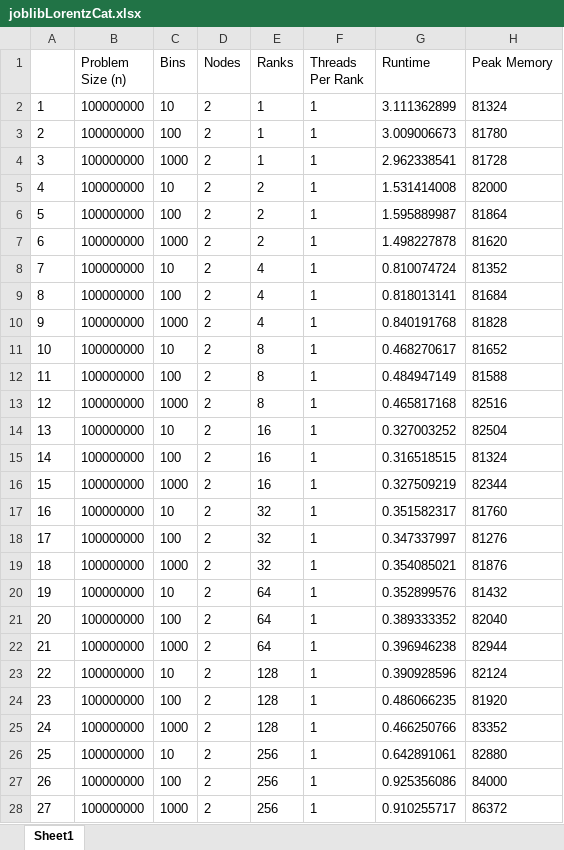
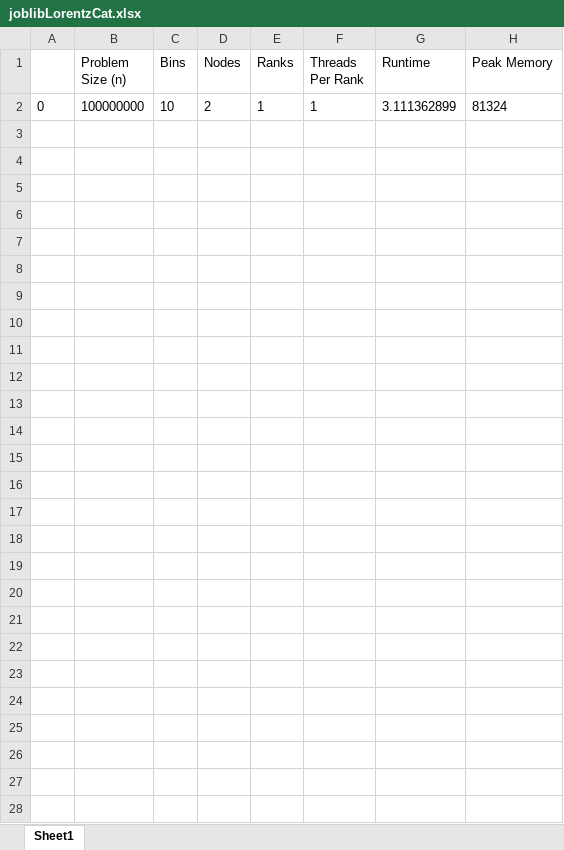
Before and after one commit to skbham/phys5v48, an Excel workbook: phys5v48hw/hw4/output/joblibLorentz/joblibLorentzCat.xlsx, sheet Sheet1, drawn as a sheet; values as stored, in another font and other column widths than the file's, no borders; the diff names each change by its address in the sheet, - before the commit and + after, or states it on an @@ line.

Commit message:
Prep for Ganymede2 joblib run

```diff
--- a/phys5v48hw/hw4/output/joblibLorentz/joblibLorentzCat.xlsx (sheet Sheet1)
+++ b/phys5v48hw/hw4/output/joblibLorentz/joblibLorentzCat.xlsx (sheet Sheet1)
-A2: 1
+A2: 0
-row 3: 2 | 100000000 | 100 | 2 | 1 | 1 | 3.009006673 | 81780
-row 4: 3 | 100000000 | 1000 | 2 | 1 | 1 | 2.962338541 | 81728
-row 5: 4 | 100000000 | 10 | 2 | 2 | 1 | 1.531414008 | 82000
-row 6: 5 | 100000000 | 100 | 2 | 2 | 1 | 1.595889987 | 81864
-row 7: 6 | 100000000 | 1000 | 2 | 2 | 1 | 1.498227878 | 81620
-row 8: 7 | 100000000 | 10 | 2 | 4 | 1 | 0.810074724 | 81352
-row 9: 8 | 100000000 | 100 | 2 | 4 | 1 | 0.818013141 | 81684
-row 10: 9 | 100000000 | 1000 | 2 | 4 | 1 | 0.840191768 | 81828
-row 11: 10 | 100000000 | 10 | 2 | 8 | 1 | 0.468270617 | 81652
-row 12: 11 | 100000000 | 100 | 2 | 8 | 1 | 0.484947149 | 81588
-row 13: 12 | 100000000 | 1000 | 2 | 8 | 1 | 0.465817168 | 82516
-row 14: 13 | 100000000 | 10 | 2 | 16 | 1 | 0.327003252 | 82504
-row 15: 14 | 100000000 | 100 | 2 | 16 | 1 | 0.316518515 | 81324
-row 16: 15 | 100000000 | 1000 | 2 | 16 | 1 | 0.327509219 | 82344
-row 17: 16 | 100000000 | 10 | 2 | 32 | 1 | 0.351582317 | 81760
-row 18: 17 | 100000000 | 100 | 2 | 32 | 1 | 0.347337997 | 81276
-row 19: 18 | 100000000 | 1000 | 2 | 32 | 1 | 0.354085021 | 81876
-row 20: 19 | 100000000 | 10 | 2 | 64 | 1 | 0.352899576 | 81432
-row 21: 20 | 100000000 | 100 | 2 | 64 | 1 | 0.389333352 | 82040
-row 22: 21 | 100000000 | 1000 | 2 | 64 | 1 | 0.396946238 | 82944
-row 23: 22 | 100000000 | 10 | 2 | 128 | 1 | 0.390928596 | 82124
-row 24: 23 | 100000000 | 100 | 2 | 128 | 1 | 0.486066235 | 81920
-row 25: 24 | 100000000 | 1000 | 2 | 128 | 1 | 0.466250766 | 83352
-row 26: 25 | 100000000 | 10 | 2 | 256 | 1 | 0.642891061 | 82880
-row 27: 26 | 100000000 | 100 | 2 | 256 | 1 | 0.925356086 | 84000
-row 28: 27 | 100000000 | 1000 | 2 | 256 | 1 | 0.910255717 | 86372
```
